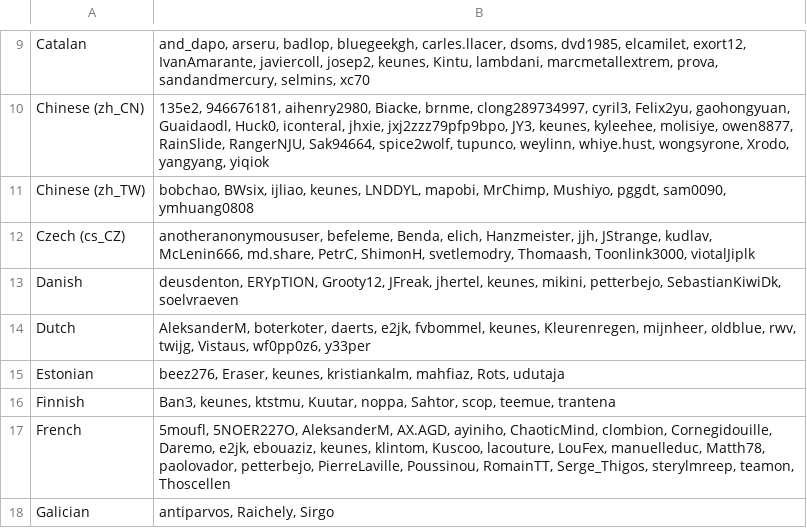
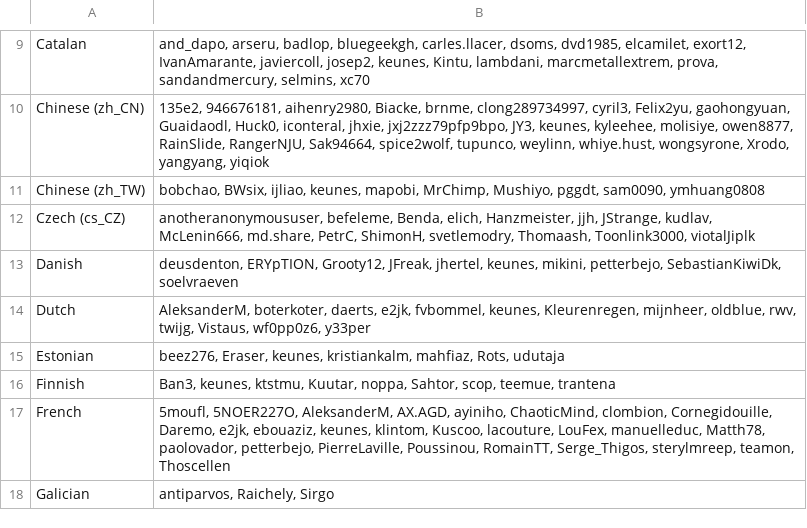
Before and after one commit to kairosmeer/AntennaPod, a CSV file: ui/preferences/src/main/assets/translators.csv, drawn as a sheet; only a part is shown, gaps mark what is left out.

```diff
--- a/ui/preferences/src/main/assets/translators.csv
+++ b/ui/preferences/src/main/assets/translators.csv
@@ -10,3 +10,3 @@ Catalan;and_dapo, arseru, badlop, bluegeekgh, carles.llacer, dsoms, dvd1985, elc
 Chinese (zh_CN);135e2, 946676181, aihenry2980, Biacke, brnme, clong289734997, cyril3, Felix2yu, gaohongyuan, Guaidaodl, Huck0, iconteral, jhxie, jxj2zzz79pfp9bpo, JY3, keunes, kyleehee, molisiye, owen8877, RainSlide, RangerNJU, Sak94664, spice2wolf, tupunco, weylinn, whiye.hust, wongsyrone, Xrodo, yangyang, yiqiok
-Chinese (zh_TW);bobchao, BWsix, ijliao, keunes, LNDDYL, mapobi, MrChimp, Mushiyo, pggdt, sam0090, ymhuang0808
+Chinese (zh_TW);bobchao, BWsix, ijliao, keunes, mapobi, MrChimp, Mushiyo, pggdt, sam0090, ymhuang0808
 Czech (cs_CZ);anotheranonymoususer, befeleme, Benda, elich, Hanzmeister, jjh, JStrange, kudlav, McLenin666, md.share, PetrC, ShimonH, svetlemodry, Thomaash, Toonlink3000, viotalJiplk
```
Also changed, not shown: ui/preferences/src/main/assets/developers.csv, 1 other file.
